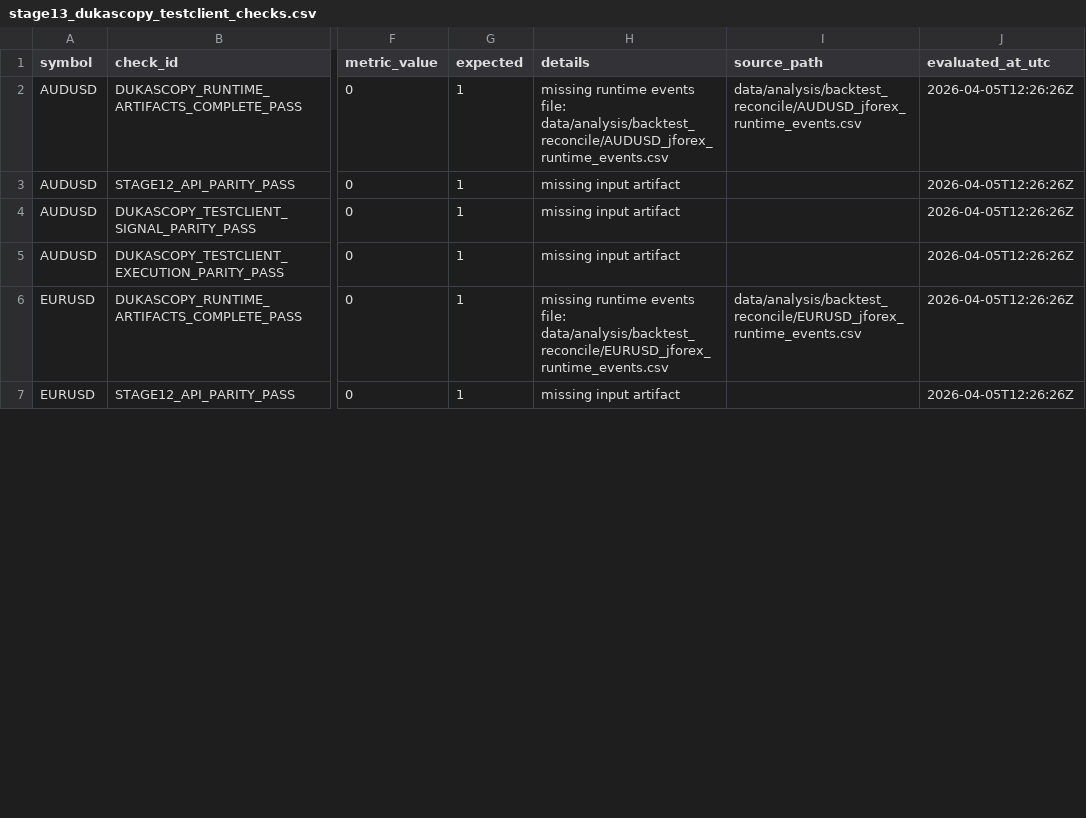
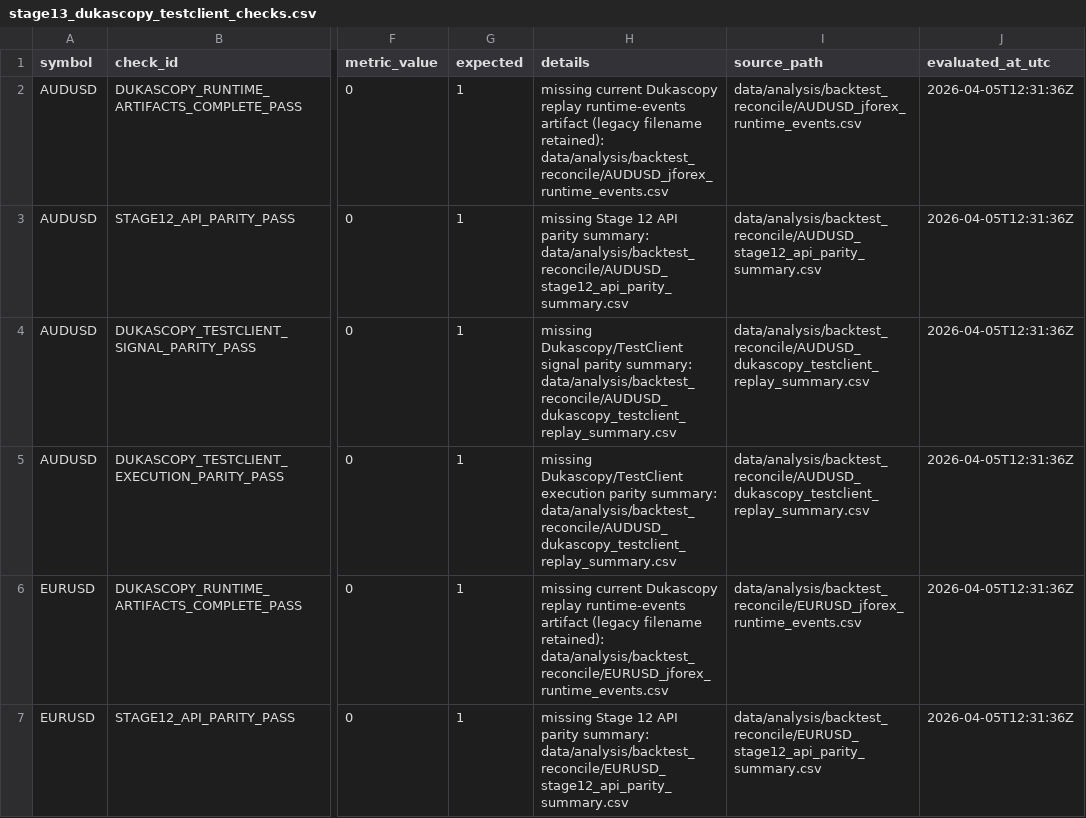
Before and after one commit to jbus84/behemoth, a CSV file: data/analysis/backtest_reconcile/stage13_dukascopy_testclient_checks.csv, drawn as a sheet; only a part is shown, gaps mark what is left out; the diff covers the shown part only; the diff names each change by its address in the sheet, - before the commit and + after, or states it on an @@ line.

Commit message:
fix: clarify stage13 artifact reporting

```diff
--- a/data/analysis/backtest_reconcile/stage13_dukascopy_testclient_checks.csv
+++ b/data/analysis/backtest_reconcile/stage13_dukascopy_testclient_checks.csv
-H2 (details): missing runtime events file: data/analysis/backtest_reconcile/AUDUSD_jforex_runtime_events.csv
+H2 (details): missing current Dukascopy replay runtime-events artifact (legacy filename retained): data/analysis/backtest_reconcile/AUDUSD_jforex_runtime_events.csv
-J2:J7 (evaluated_at_utc): 2026-04-05T12:26:26Z
+J2:J7 (evaluated_at_utc): 2026-04-05T12:31:36Z
-H3 (details): missing input artifact
+H3 (details): missing Stage 12 API parity summary: data/analysis/backtest_reconcile/AUDUSD_stage12_api_parity_summary.csv
-I3 (source_path): (empty)
+I3 (source_path): data/analysis/backtest_reconcile/AUDUSD_stage12_api_parity_summary.csv
-H4 (details): missing input artifact
+H4 (details): missing Dukascopy/TestClient signal parity summary: data/analysis/backtest_reconcile/AUDUSD_dukascopy_testclient_replay_summary.csv
-I4:I5 (source_path): (empty)
+I4:I5 (source_path): data/analysis/backtest_reconcile/AUDUSD_dukascopy_testclient_replay_summary.csv
-H5 (details): missing input artifact
+H5 (details): missing Dukascopy/TestClient execution parity summary: data/analysis/backtest_reconcile/AUDUSD_dukascopy_testclient_replay_summary.csv
-H6 (details): missing runtime events file: data/analysis/backtest_reconcile/EURUSD_jforex_runtime_events.csv
+H6 (details): missing current Dukascopy replay runtime-events artifact (legacy filename retained): data/analysis/backtest_reconcile/EURUSD_jforex_runtime_events.csv
-H7 (details): missing input artifact
+H7 (details): missing Stage 12 API parity summary: data/analysis/backtest_reconcile/EURUSD_stage12_api_parity_summary.csv
-I7 (source_path): (empty)
+I7 (source_path): data/analysis/backtest_reconcile/EURUSD_stage12_api_parity_summary.csv
```
Also changed, not shown: 50 edited cells elsewhere in this file, data/analysis/backtest_reconcile/stage13_dukascopy_testclient_summary.csv, 5 other files.
